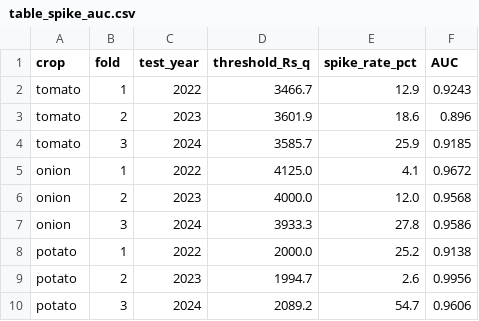
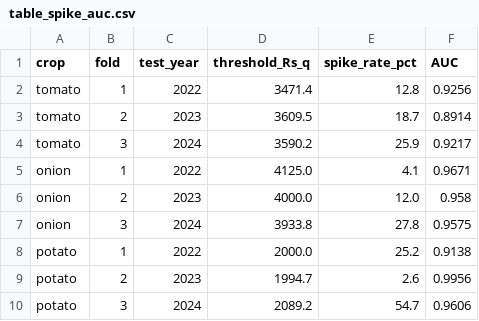
Before and after one commit to masroor01/TOP-Digital-Twin, a CSV file: Model_Output/table_spike_auc.csv, drawn as a sheet.

```diff
--- a/Model_Output/table_spike_auc.csv
+++ b/Model_Output/table_spike_auc.csv
@@ -1,8 +1,8 @@
 crop,fold,test_year,threshold_Rs_q,spike_rate_pct,AUC
-tomato,1,2022,3466.7,12.9,0.9243
-tomato,2,2023,3601.9,18.6,0.896
-tomato,3,2024,3585.7,25.9,0.9185
-onion,1,2022,4125.0,4.1,0.9672
-onion,2,2023,4000.0,12.0,0.9568
-onion,3,2024,3933.3,27.8,0.9586
+tomato,1,2022,3471.4,12.8,0.9256
+tomato,2,2023,3609.5,18.7,0.8914
+tomato,3,2024,3590.2,25.9,0.9217
+onion,1,2022,4125.0,4.1,0.9671
+onion,2,2023,4000.0,12.0,0.958
+onion,3,2024,3933.8,27.8,0.9575
 potato,1,2022,2000.0,25.2,0.9138
```
Also changed, not shown: Model_Output/ablation_raw_results.csv, Model_Output/table_ablation.csv, 14 other files.
